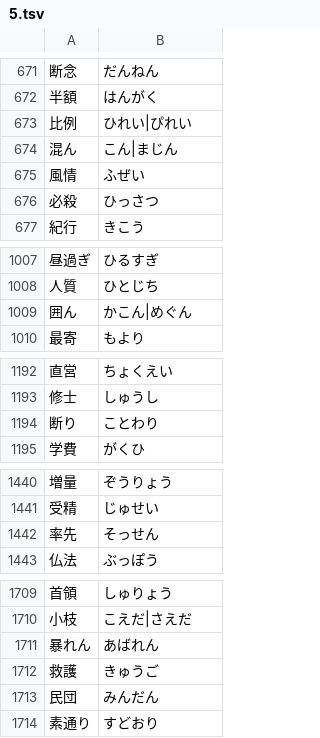
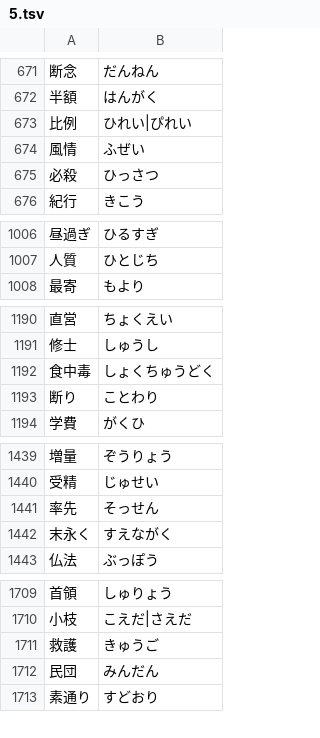
Before and after one commit to marmooo/talk-yomi, a TSV file: docs/data/5.tsv, drawn as a sheet; only a part is shown, gaps mark what is left out; removed rows and columns are numbered as before the commit, all else as after; the diff covers the shown part only; the diff names each change by its address in the sheet, - before the commit and + after, or states it on an @@ line.

```diff
--- a/docs/data/5.tsv
+++ b/docs/data/5.tsv
-row 674: 混ん | こん|まじん
-row 1009: 囲ん | かこん|めぐん
+row 1192: 食中毒 | しょくちゅうどく
+row 1442: 末永く | すえながく
-row 1711: 暴れん | あばれん
```
Also changed, not shown: 14 added rows elsewhere in this file, docs/data/4.tsv, docs/data/6.tsv, 43 other files.
